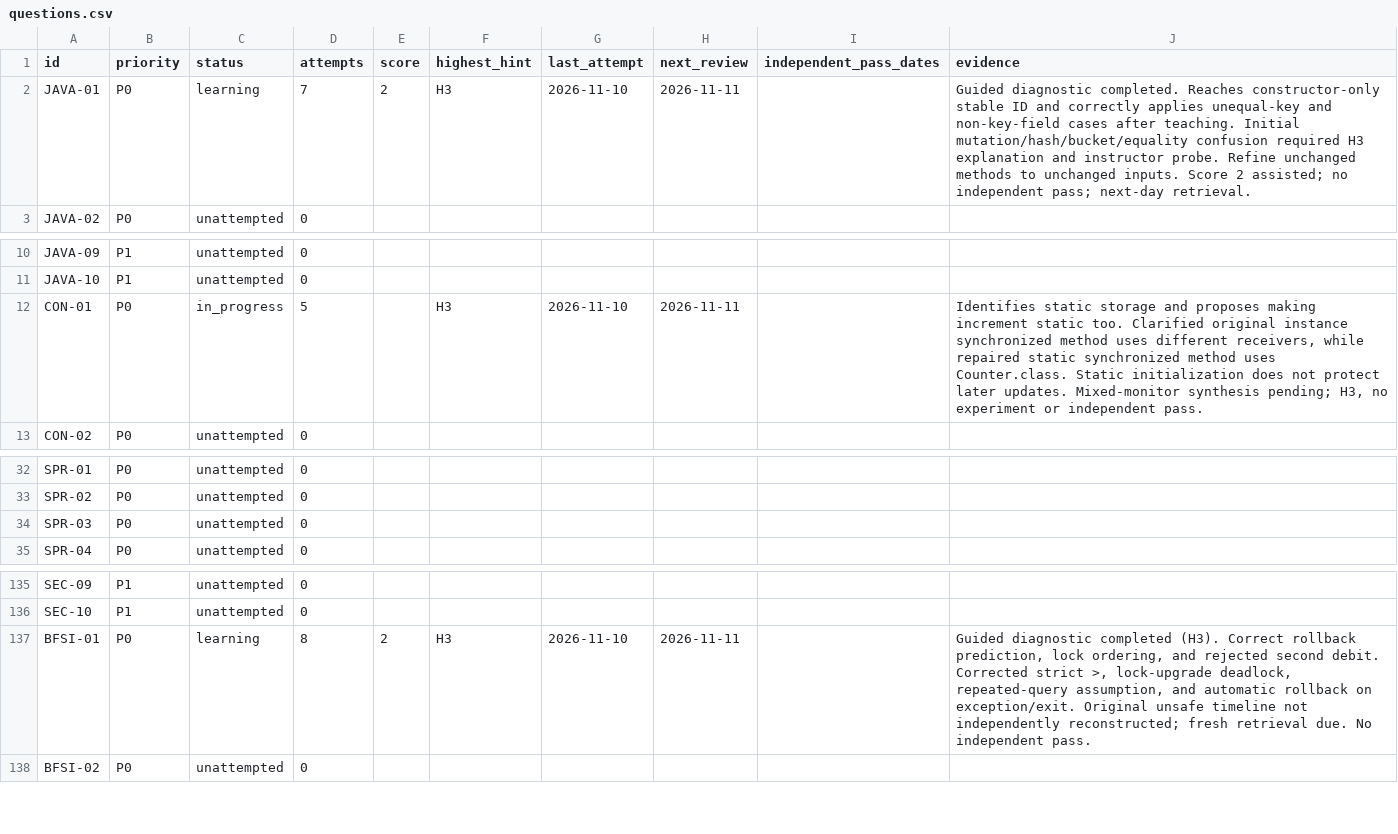
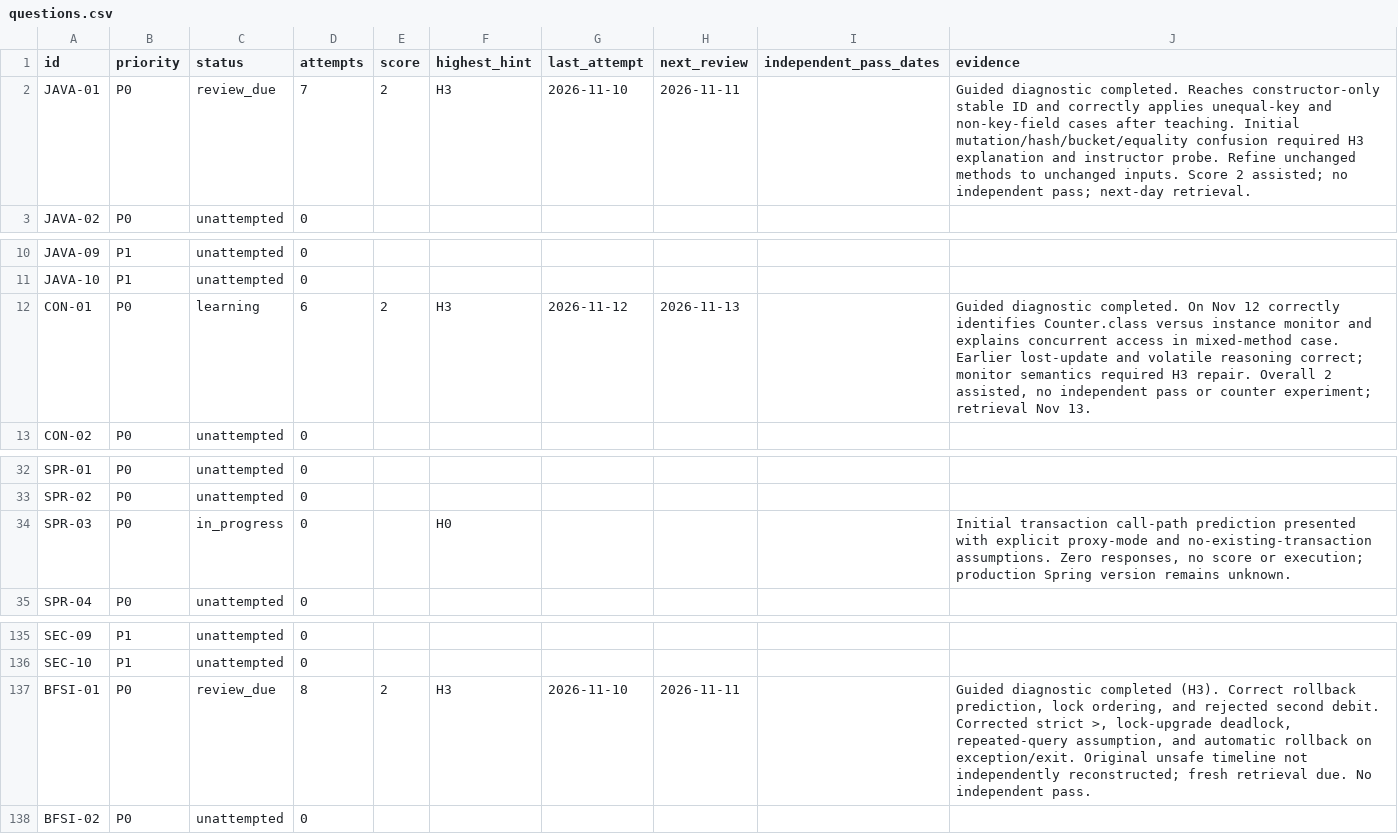
Before and after one commit to Sumitmishra-09/prep, a CSV file: progress/questions.csv, drawn as a sheet; only a part is shown, gaps mark what is left out.

Commit message:
Complete concurrency diagnostic and begin Spring transaction lesson

```diff
--- a/progress/questions.csv
+++ b/progress/questions.csv
@@ -1,3 +1,3 @@
 id,priority,status,attempts,score,highest_hint,last_attempt,next_review,independent_pass_dates,evidence
-JAVA-01,P0,learning,7,2,H3,2026-11-10,2026-11-11,,Guided diagnostic completed. Reaches constructor-only stable ID and correctly applies unequal-key and non-key-field cases after teaching. Initial mutation/hash/bucket/equality confusion required H3 explanation and instructor probe. Refine unchanged methods to unchanged inputs. Score 2 assisted; no independent pass; next-day retrieval.
+JAVA-01,P0,review_due,7,2,H3,2026-11-10,2026-11-11,,Guided diagnostic completed. Reaches constructor-only stable ID and correctly applies unequal-key and non-key-field cases after teaching. Initial mutation/hash/bucket/equality confusion required H3 explanation and instructor probe. Refine unchanged methods to unchanged inputs. Score 2 assisted; no independent pass; next-day retrieval.
 JAVA-02,P0,unattempted,0,,,,,,
@@ -11,3 +11,3 @@ JAVA-09,P1,unattempted,0,,,,,,
 JAVA-10,P1,unattempted,0,,,,,,
-CON-01,P0,in_progress,5,,H3,2026-11-10,2026-11-11,,"Identifies static storage and proposes making increment static too. Clarified original instance synchronized method uses different receivers, while repaired static synchronized method uses Counter.class. Static initialization does not protect later updates. Mixed-monitor synthesis pending; H3, no experiment or independent pass."
+CON-01,P0,learning,6,2,H3,2026-11-12,2026-11-13,,"Guided diagnostic completed. On Nov 12 correctly identifies Counter.class versus instance monitor and explains concurrent access in mixed-method case. Earlier lost-update and volatile reasoning correct; monitor semantics required H3 repair. Overall 2 assisted, no independent pass or counter experiment; retrieval Nov 13."
 CON-02,P0,unattempted,0,,,,,,
@@ -33,3 +33,3 @@ SPR-01,P0,unattempted,0,,,,,,
 SPR-02,P0,unattempted,0,,,,,,
-SPR-03,P0,unattempted,0,,,,,,
+SPR-03,P0,in_progress,0,,H0,,,,"Initial transaction call-path prediction presented with explicit proxy-mode and no-existing-transaction assumptions. Zero responses, no score or execution; production Spring version remains unknown."
 SPR-04,P0,unattempted,0,,,,,,
@@ -136,3 +136,3 @@ SEC-09,P1,unattempted,0,,,,,,
 SEC-10,P1,unattempted,0,,,,,,
-BFSI-01,P0,learning,8,2,H3,2026-11-10,2026-11-11,,"Guided diagnostic completed (H3). Correct rollback prediction, lock ordering, and rejected second debit. Corrected strict >, lock-upgrade deadlock, repeated-query assumption, and automatic rollback on exception/exit. Original unsafe timeline not independently reconstructed; fresh retrieval due. No independent pass."
+BFSI-01,P0,review_due,8,2,H3,2026-11-10,2026-11-11,,"Guided diagnostic completed (H3). Correct rollback prediction, lock ordering, and rejected second debit. Corrected strict >, lock-upgrade deadlock, repeated-query assumption, and automatic rollback on exception/exit. Original unsafe timeline not independently reconstructed; fresh retrieval due. No independent pass."
 BFSI-02,P0,unattempted,0,,,,,,
```
Also changed, not shown: 6 other files.
